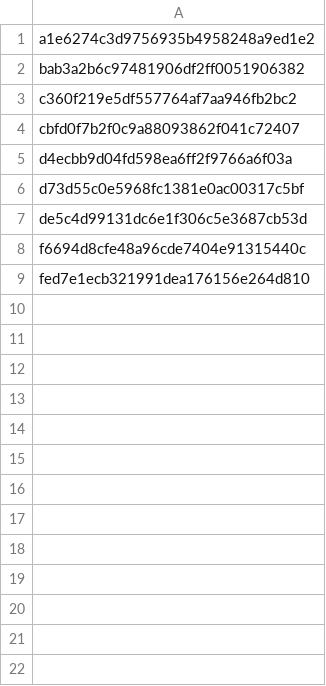
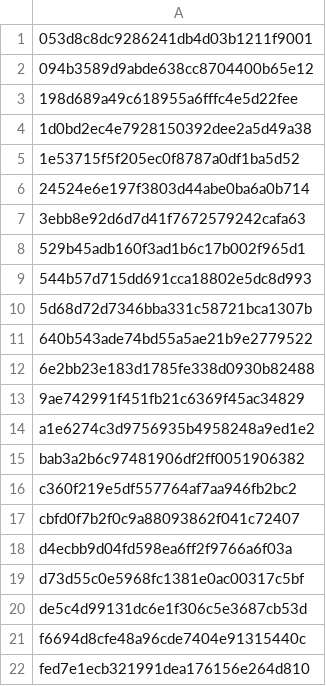
Before and after one commit to shahar-siegman/old_projects, a CSV file: tagData/input_placements.csv, drawn as a sheet.

```diff
--- a/tagData/input_placements.csv
+++ b/tagData/input_placements.csv
@@ -1 +1,14 @@
+053d8c8dc9286241db4d03b1211f9001
+094b3589d9abde638cc8704400b65e12
+198d689a49c618955a6fffc4e5d22fee
+1d0bd2ec4e7928150392dee2a5d49a38
+1e53715f5f205ec0f8787a0df1ba5d52
+24524e6e197f3803d44abe0ba6a0b714
+3ebb8e92d6d7d41f7672579242cafa63
+529b45adb160f3ad1b6c17b002f965d1
+544b57d715dd691cca18802e5dc8d993
+5d68d72d7346bba331c58721bca1307b
+640b543ade74bd55a5ae21b9e2779522
+6e2bb23e183d1785fe338d0930b82488
+9ae742991f451fb21c6369f45ac34829
 a1e6274c3d9756935b4958248a9ed1e2
```
Also changed, not shown: 3 other files.
